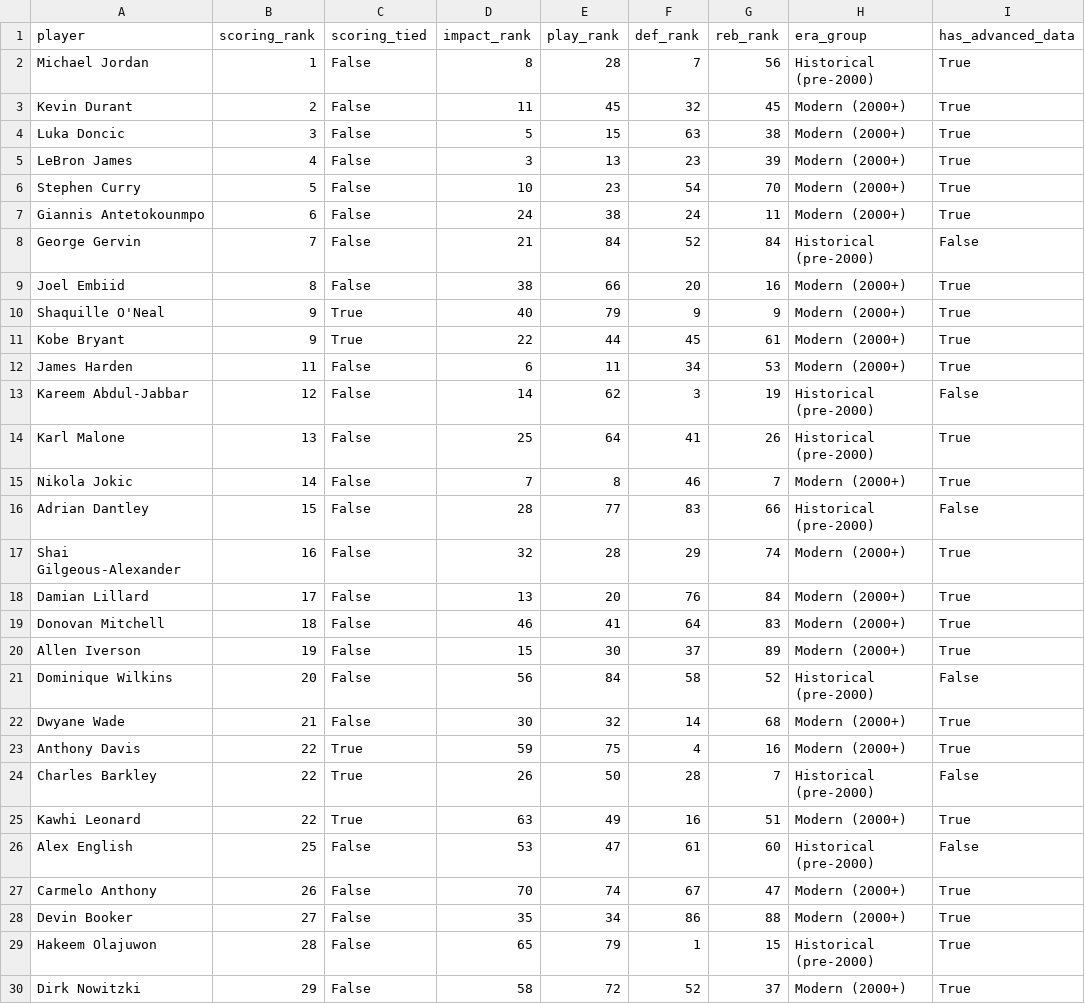
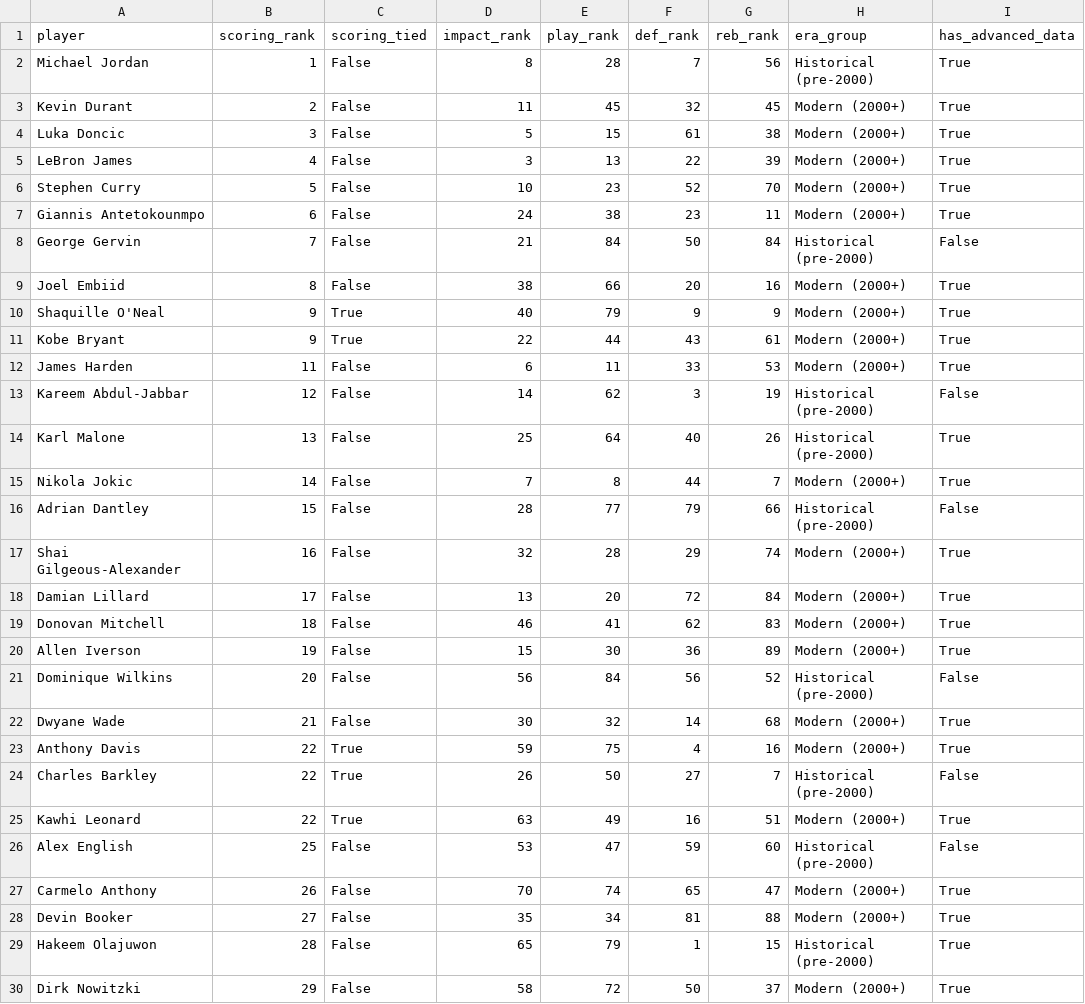
Before and after one commit to feiyu912/nba-stars, a CSV file: results/all_rankings.csv, drawn as a sheet; only a part is shown; the diff covers the shown part only.

```diff
--- a/results/all_rankings.csv
+++ b/results/all_rankings.csv
@@ -3,28 +3,28 @@ Michael Jordan,1,False,8,28,7,56,Historical (pre-2000),True
 Kevin Durant,2,False,11,45,32,45,Modern (2000+),True
-Luka Doncic,3,False,5,15,63,38,Modern (2000+),True
-LeBron James,4,False,3,13,23,39,Modern (2000+),True
-Stephen Curry,5,False,10,23,54,70,Modern (2000+),True
-Giannis Antetokounmpo,6,False,24,38,24,11,Modern (2000+),True
-George Gervin,7,False,21,84,52,84,Historical (pre-2000),False
+Luka Doncic,3,False,5,15,61,38,Modern (2000+),True
+LeBron James,4,False,3,13,22,39,Modern (2000+),True
+Stephen Curry,5,False,10,23,52,70,Modern (2000+),True
+Giannis Antetokounmpo,6,False,24,38,23,11,Modern (2000+),True
+George Gervin,7,False,21,84,50,84,Historical (pre-2000),False
 Joel Embiid,8,False,38,66,20,16,Modern (2000+),True
 Shaquille O'Neal,9,True,40,79,9,9,Modern (2000+),True
-Kobe Bryant,9,True,22,44,45,61,Modern (2000+),True
-James Harden,11,False,6,11,34,53,Modern (2000+),True
+Kobe Bryant,9,True,22,44,43,61,Modern (2000+),True
+James Harden,11,False,6,11,33,53,Modern (2000+),True
 Kareem Abdul-Jabbar,12,False,14,62,3,19,Historical (pre-2000),False
-Karl Malone,13,False,25,64,41,26,Historical (pre-2000),True
-Nikola Jokic,14,False,7,8,46,7,Modern (2000+),True
-Adrian Dantley,15,False,28,77,83,66,Historical (pre-2000),False
+Karl Malone,13,False,25,64,40,26,Historical (pre-2000),True
+Nikola Jokic,14,False,7,8,44,7,Modern (2000+),True
+Adrian Dantley,15,False,28,77,79,66,Historical (pre-2000),False
 Shai Gilgeous-Alexander,16,False,32,28,29,74,Modern (2000+),True
-Damian Lillard,17,False,13,20,76,84,Modern (2000+),True
-Donovan Mitchell,18,False,46,41,64,83,Modern (2000+),True
-Allen Iverson,19,False,15,30,37,89,Modern (2000+),True
-Dominique Wilkins,20,False,56,84,58,52,Historical (pre-2000),False
+Damian Lillard,17,False,13,20,72,84,Modern (2000+),True
+Donovan Mitchell,18,False,46,41,62,83,Modern (2000+),True
+Allen Iverson,19,False,15,30,36,89,Modern (2000+),True
+Dominique Wilkins,20,False,56,84,56,52,Historical (pre-2000),False
 Dwyane Wade,21,False,30,32,14,68,Modern (2000+),True
 Anthony Davis,22,True,59,75,4,16,Modern (2000+),True
-Charles Barkley,22,True,26,50,28,7,Historical (pre-2000),False
+Charles Barkley,22,True,26,50,27,7,Historical (pre-2000),False
 Kawhi Leonard,22,True,63,49,16,51,Modern (2000+),True
-Alex English,25,False,53,47,61,60,Historical (pre-2000),False
-Carmelo Anthony,26,False,70,74,67,47,Modern (2000+),True
-Devin Booker,27,False,35,34,86,88,Modern (2000+),True
+Alex English,25,False,53,47,59,60,Historical (pre-2000),False
+Carmelo Anthony,26,False,70,74,65,47,Modern (2000+),True
+Devin Booker,27,False,35,34,81,88,Modern (2000+),True
 Hakeem Olajuwon,28,False,65,79,1,15,Historical (pre-2000),True
-Dirk Nowitzki,29,False,58,72,52,37,Modern (2000+),True
+Dirk Nowitzki,29,False,58,72,50,37,Modern (2000+),True
```
Also changed, not shown: 48 edited cells elsewhere in this file, results/defense_ranking.csv, 8 other files.
